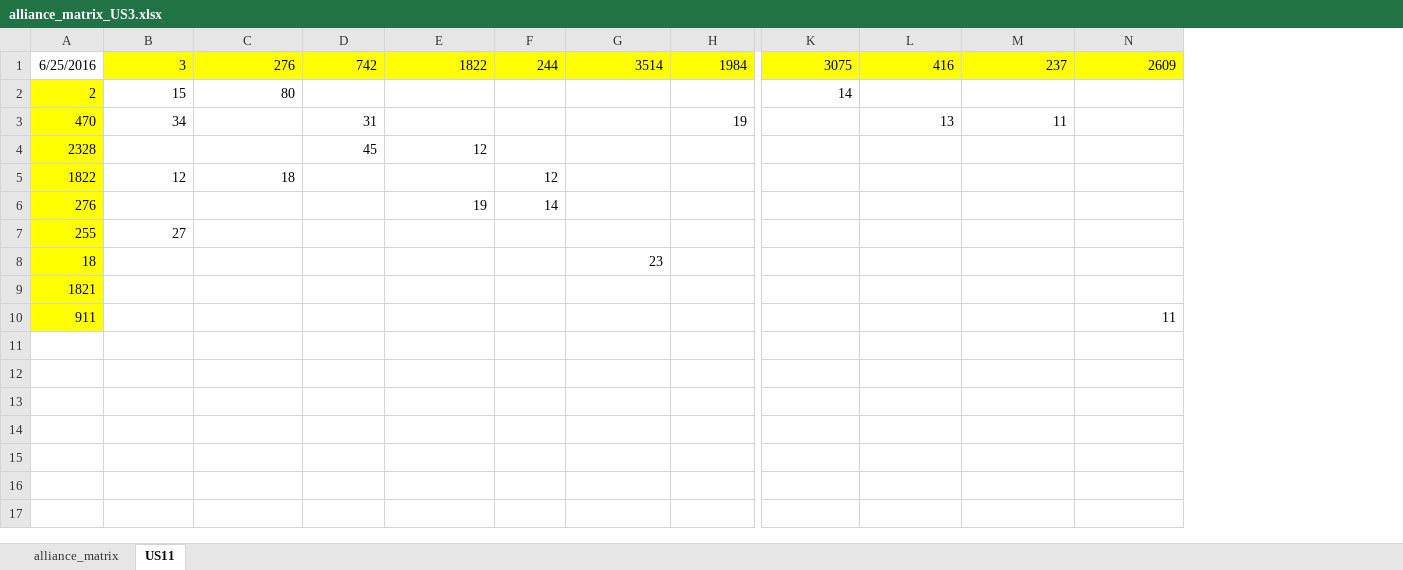
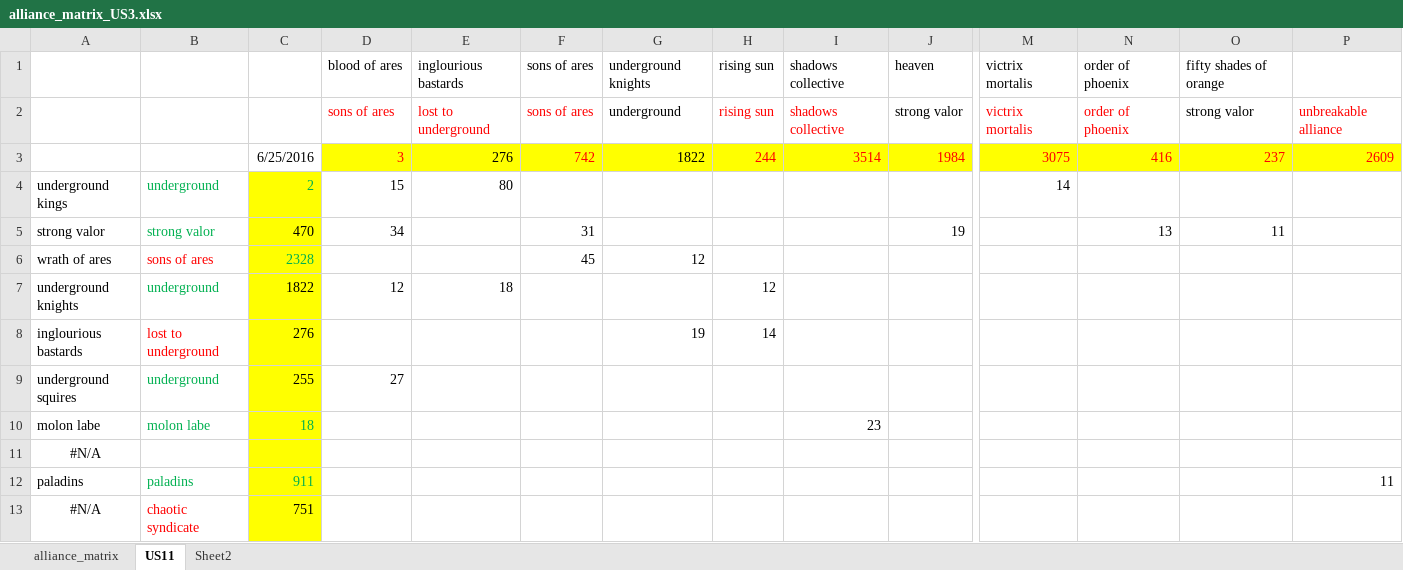
Before and after one commit to asitmonty/LakStratPython, an Excel workbook: alliance_matrix_US3.xlsx, sheet US11, drawn as a sheet; only a part is shown, gaps mark what is left out; values as stored, in another font and other column widths than the file's, no borders; addresses are those after the commit; rows hold the shown columns only; the diff names each change by its address in the sheet, - before the commit and + after, or states it on an @@ line.

Commit message:
added empty check to json file, added playerpoints to json growth tracker

```diff
--- a/alliance_matrix_US3.xlsx (sheet US11)
+++ b/alliance_matrix_US3.xlsx (sheet US11)
+sheet tab: Sheet2
+column A, rows 4-12: underground kings | strong valor | wrath of ares | underground knights | inglourious bastards | underground squires | molon labe | #N/A | paladins
+column B, rows 4-12: underground | strong valor | sons of ares | underground | lost to underground | underground | molon labe |  | paladins
+row 1:  |  |  | blood of ares | inglourious bastards | sons of ares | underground knights | rising sun | shadows collective | heaven | victrix mortalis | order of phoenix | fifty shades of orange
+row 2:  |  |  | sons of ares | lost to underground | sons of ares | underground | rising sun | shadows collective | strong valor | victrix mortalis | order of phoenix | strong valor | unbreakable alliance
-D3 text colour: black
+D3 text colour: #FF0000
-F3 text colour: black
+F3 text colour: #FF0000
-H3:J3 text colour: black
+H3:J3 text colour: #FF0000
-M3:P3 text colour: black
+M3:P3 text colour: #FF0000
-C4 text colour: black
+C4 text colour: #00B050
-C6 text colour: black
+C6 text colour: #00B050
-C10 text colour: black
+C10 text colour: #00B050
-C11: 1821
+C11: (empty)
-C12 text colour: black
+C12 text colour: #00B050
+row 13: #N/A | chaotic syndicate | 751
```
Also changed, not shown: formulas that keep their value, 7 other files.
